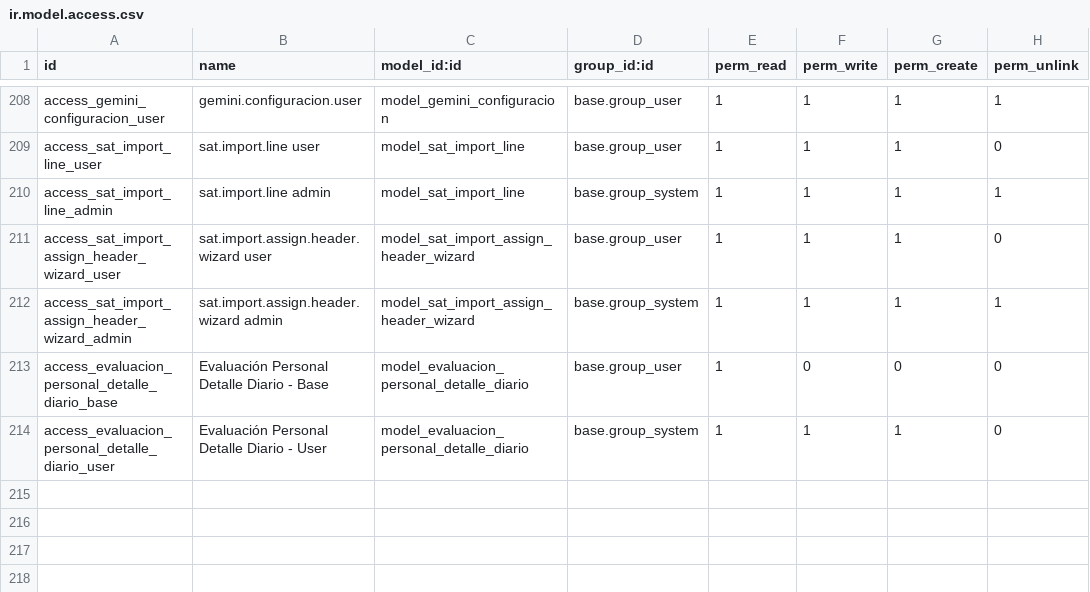
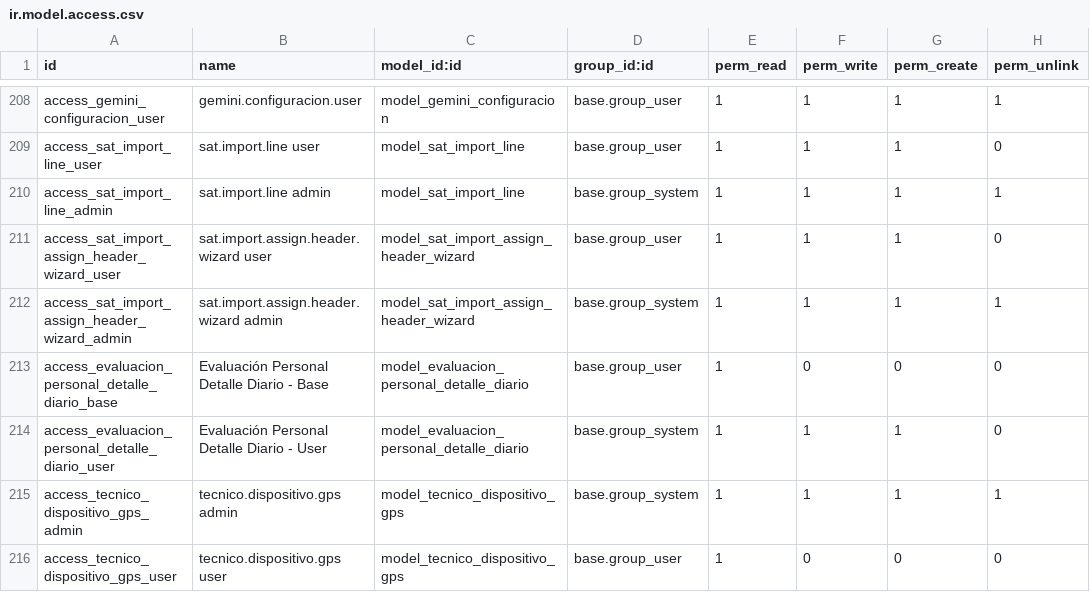
Before and after one commit to isidrovera/sat, a CSV file: security/ir.model.access.csv, drawn as a sheet; only a part is shown, gaps mark what is left out.

```diff
--- a/security/ir.model.access.csv
+++ b/security/ir.model.access.csv
@@ -214 +214,3 @@ access_evaluacion_personal_detalle_diario_base,Evaluación Personal Detalle Diar
 access_evaluacion_personal_detalle_diario_user,Evaluación Personal Detalle Diario - User,model_evaluacion_personal_detalle_diario,base.group_system,1,1,1,0
+access_tecnico_dispositivo_gps_admin,tecnico.dispositivo.gps admin,model_tecnico_dispositivo_gps,base.group_system,1,1,1,1
+access_tecnico_dispositivo_gps_user,tecnico.dispositivo.gps user,model_tecnico_dispositivo_gps,base.group_user,1,0,0,0
```
Also changed, not shown: 7 other files.
